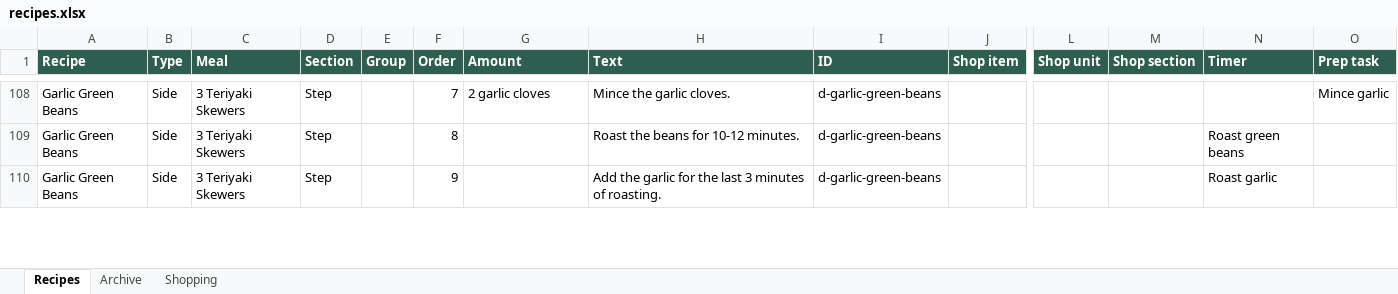
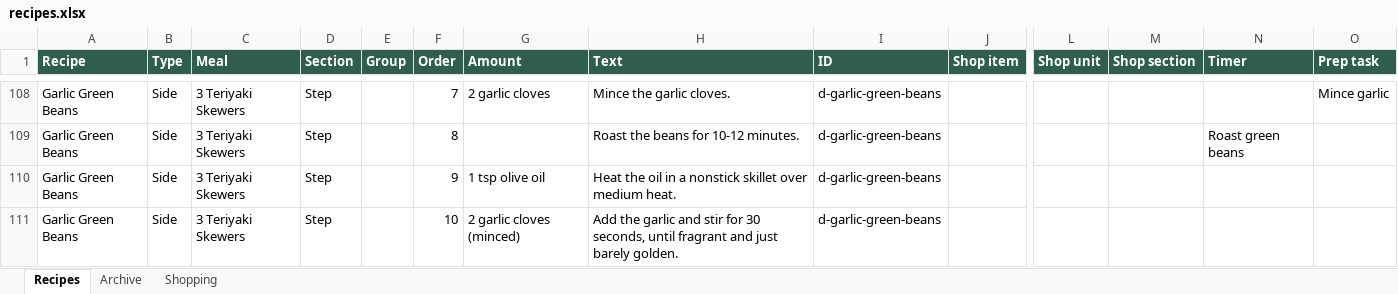
Before and after one commit to entquine/Recipes, an Excel workbook: recipes.xlsx, sheet Recipes, drawn as a sheet; only a part is shown, gaps mark what is left out; values as stored, in another font and other column widths than the file's, no borders; rows hold the shown columns only; the diff covers the shown part only; the diff names each change by its address in the sheet, - before the commit and + after, or states it on an @@ line.

```diff
--- a/recipes.xlsx (sheet Recipes)
+++ b/recipes.xlsx (sheet Recipes)
-G110 (Amount): (empty)
+G110 (Amount): 1 tsp olive oil
-H110 (Text): Add the garlic for the last 3 minutes of roasting.
+H110 (Text): Heat the oil in a nonstick skillet over medium heat.
-N110 (Timer): Roast garlic
+N110 (Timer): (empty)
+row 111: Garlic Green Beans | Side | 3 Teriyaki Skewers | Step |  | 10 | 2 garlic cloves (minced) | Add the garlic and stir for 30 seconds, until fragrant and just barely golden. | d-garlic-green-beans
```
Also changed, not shown: 3 added rows and 13 edited cells elsewhere in this sheet.
